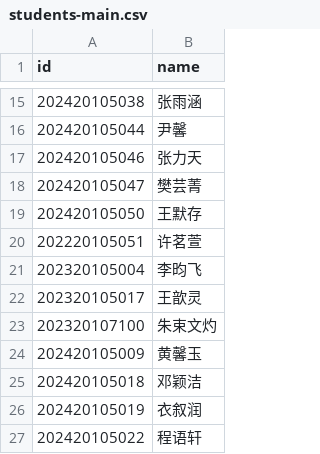
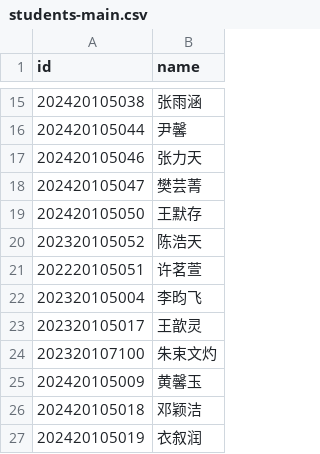
Before and after one commit to lgsoltek/intai, a CSV file: public/students-main.csv, drawn as a sheet; only a part is shown, gaps mark what is left out; the shorter side is filled out with more unchanged rows.

Commit message:
Update main branch student roster

```diff
--- a/public/students-main.csv
+++ b/public/students-main.csv
@@ -19,2 +19,3 @@ id,name
 202420105050,王默存
+202320105052,陈浩天
 202220105051,许茗萱
```
